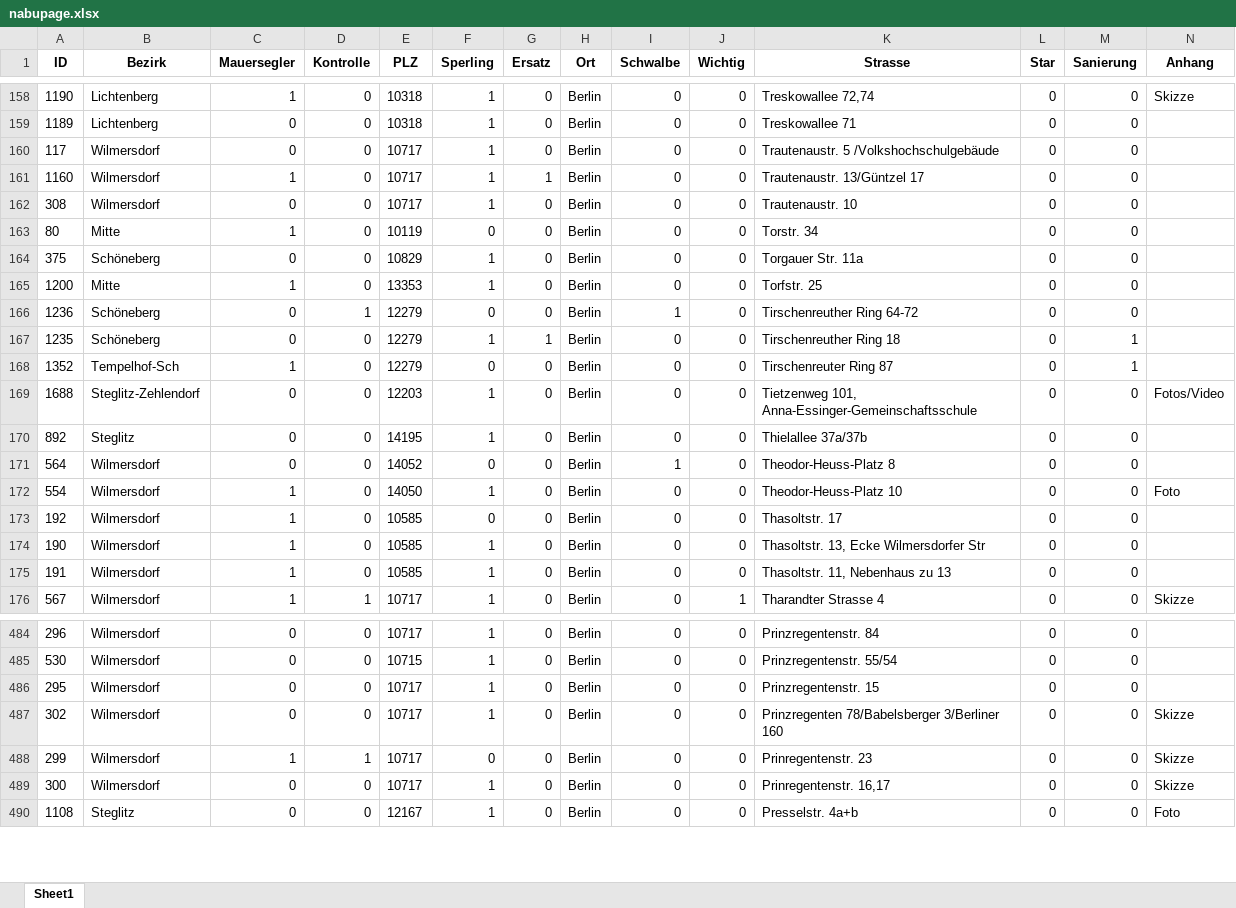
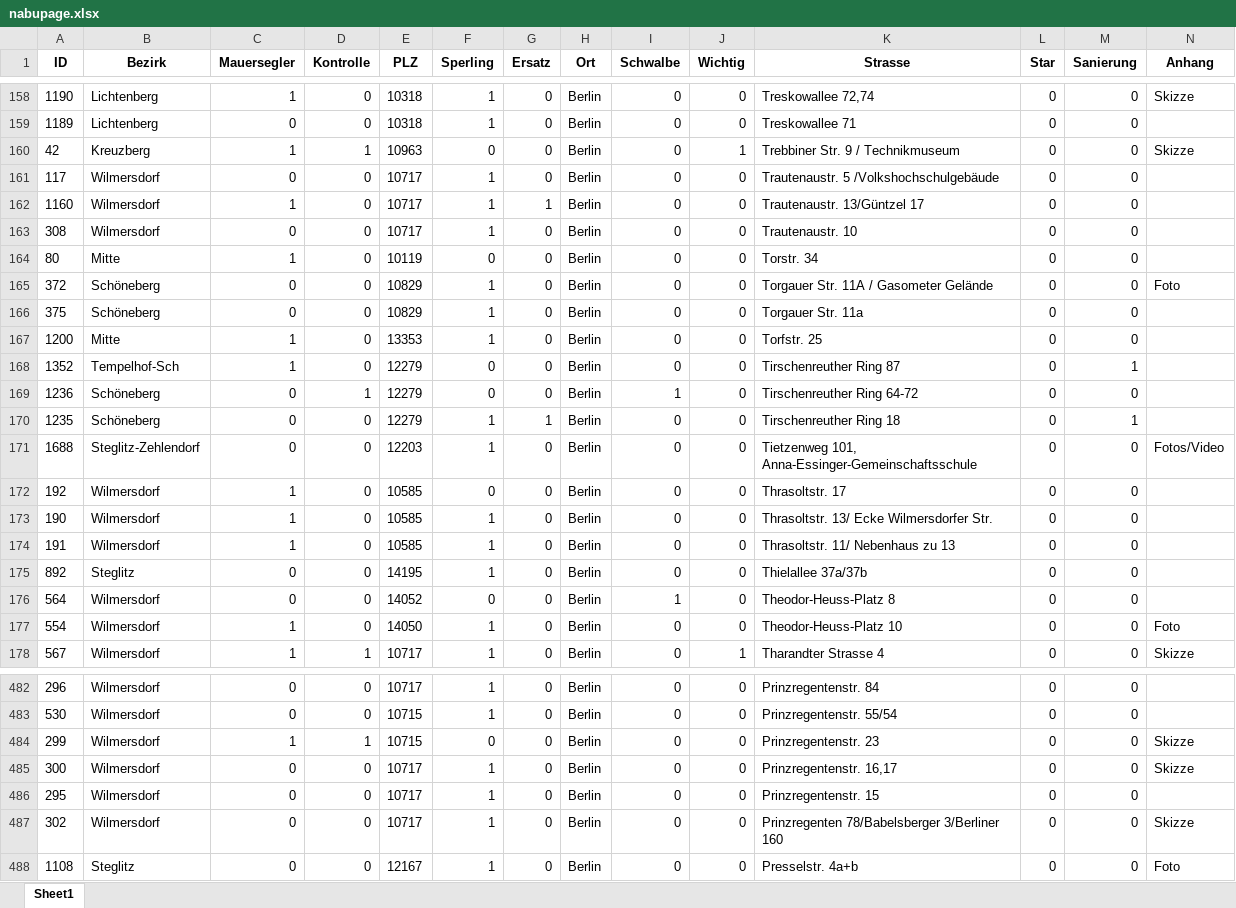
Before and after one commit to anitaweso/Gebaeudebrueter, an Excel workbook: nabupage.xlsx, sheet Sheet1, drawn as a sheet; only a part is shown, gaps mark what is left out; values as stored, in another font and other column widths than the file's, no borders; removed rows and columns are numbered as before the commit, all else as after; rows hold the shown columns only; the diff covers the shown part only; the diff names each change by its address in the sheet, - before the commit and + after, or states it on an @@ line.

```diff
--- a/nabupage.xlsx (sheet Sheet1)
+++ b/nabupage.xlsx (sheet Sheet1)
+row 160: 42 | Kreuzberg | 1 | 1 | 10963 | 0 | 0 | Berlin | 0 | 1 | Trebbiner Str. 9 / Technikmuseum | 0 | 0 | Skizze
+row 165: 372 | Schöneberg | 0 | 0 | 10829 | 1 | 0 | Berlin | 0 | 0 | Torgauer Str. 11A / Gasometer Gelände | 0 | 0 | Foto
+row 168: 1352 | Tempelhof-Sch | 1 | 0 | 12279 | 0 | 0 | Berlin | 0 | 0 | Tirschenreuther Ring 87 | 0 | 1
-row 168: 1352 | Tempelhof-Sch | 1 | 0 | 12279 | 0 | 0 | Berlin | 0 | 0 | Tirschenreuter Ring 87 | 0 | 1
+row 172: 192 | Wilmersdorf | 1 | 0 | 10585 | 0 | 0 | Berlin | 0 | 0 | Thrasoltstr. 17 | 0 | 0
+row 173: 190 | Wilmersdorf | 1 | 0 | 10585 | 1 | 0 | Berlin | 0 | 0 | Thrasoltstr. 13/ Ecke Wilmersdorfer Str. | 0 | 0
+row 174: 191 | Wilmersdorf | 1 | 0 | 10585 | 1 | 0 | Berlin | 0 | 0 | Thrasoltstr. 11/ Nebenhaus zu 13 | 0 | 0
-row 173: 192 | Wilmersdorf | 1 | 0 | 10585 | 0 | 0 | Berlin | 0 | 0 | Thasoltstr. 17 | 0 | 0
-row 174: 190 | Wilmersdorf | 1 | 0 | 10585 | 1 | 0 | Berlin | 0 | 0 | Thasoltstr. 13, Ecke Wilmersdorfer Str | 0 | 0
-row 175: 191 | Wilmersdorf | 1 | 0 | 10585 | 1 | 0 | Berlin | 0 | 0 | Thasoltstr. 11, Nebenhaus zu 13 | 0 | 0
+row 484: 299 | Wilmersdorf | 1 | 1 | 10715 | 0 | 0 | Berlin | 0 | 0 | Prinzregentenstr. 23 | 0 | 0 | Skizze
+row 485: 300 | Wilmersdorf | 0 | 0 | 10717 | 1 | 0 | Berlin | 0 | 0 | Prinzregentenstr. 16,17 | 0 | 0 | Skizze
-row 488: 299 | Wilmersdorf | 1 | 1 | 10717 | 0 | 0 | Berlin | 0 | 0 | Prinregentenstr. 23 | 0 | 0 | Skizze
-row 489: 300 | Wilmersdorf | 0 | 0 | 10717 | 1 | 0 | Berlin | 0 | 0 | Prinregentenstr. 16,17 | 0 | 0 | Skizze
```
Also changed, not shown: 28 added rows, 30 removed rows and 89 edited cells elsewhere in this sheet, nabupage_longlat.xlsx, 5 other files.
